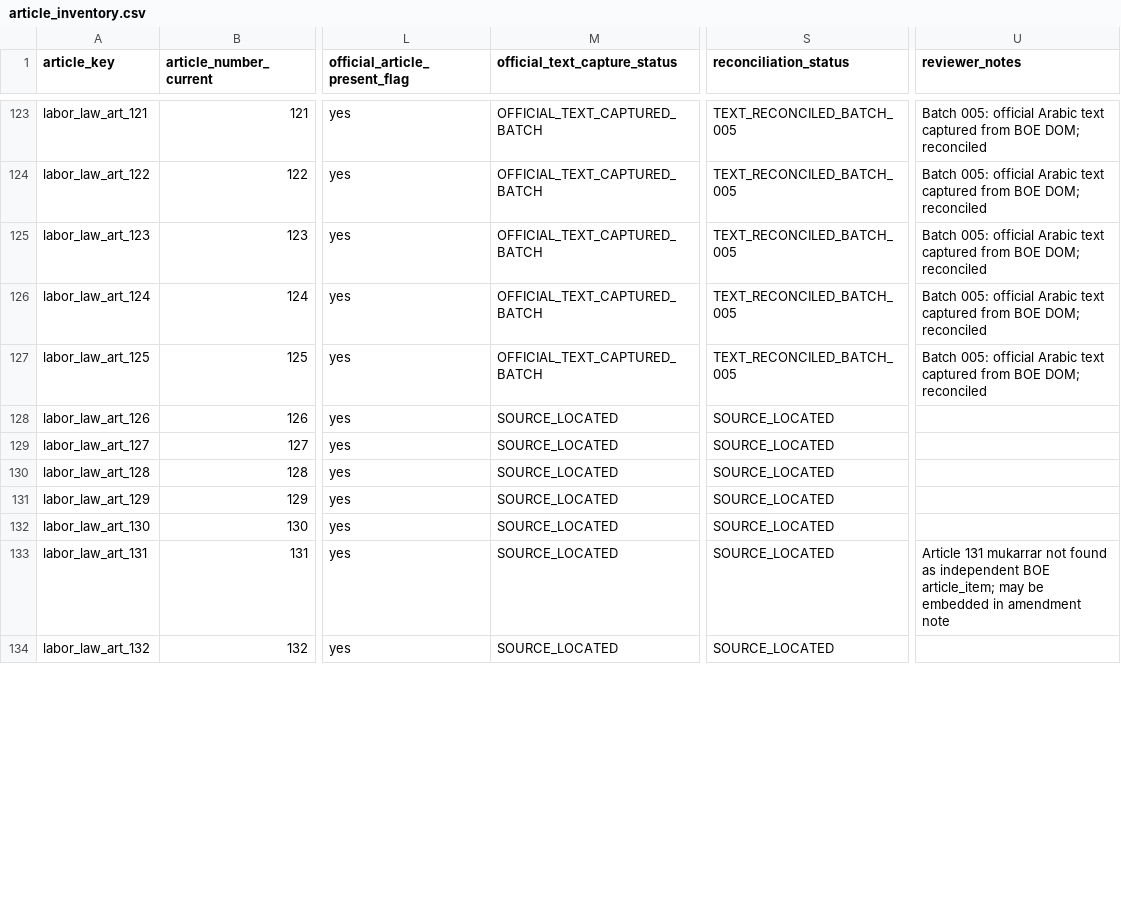
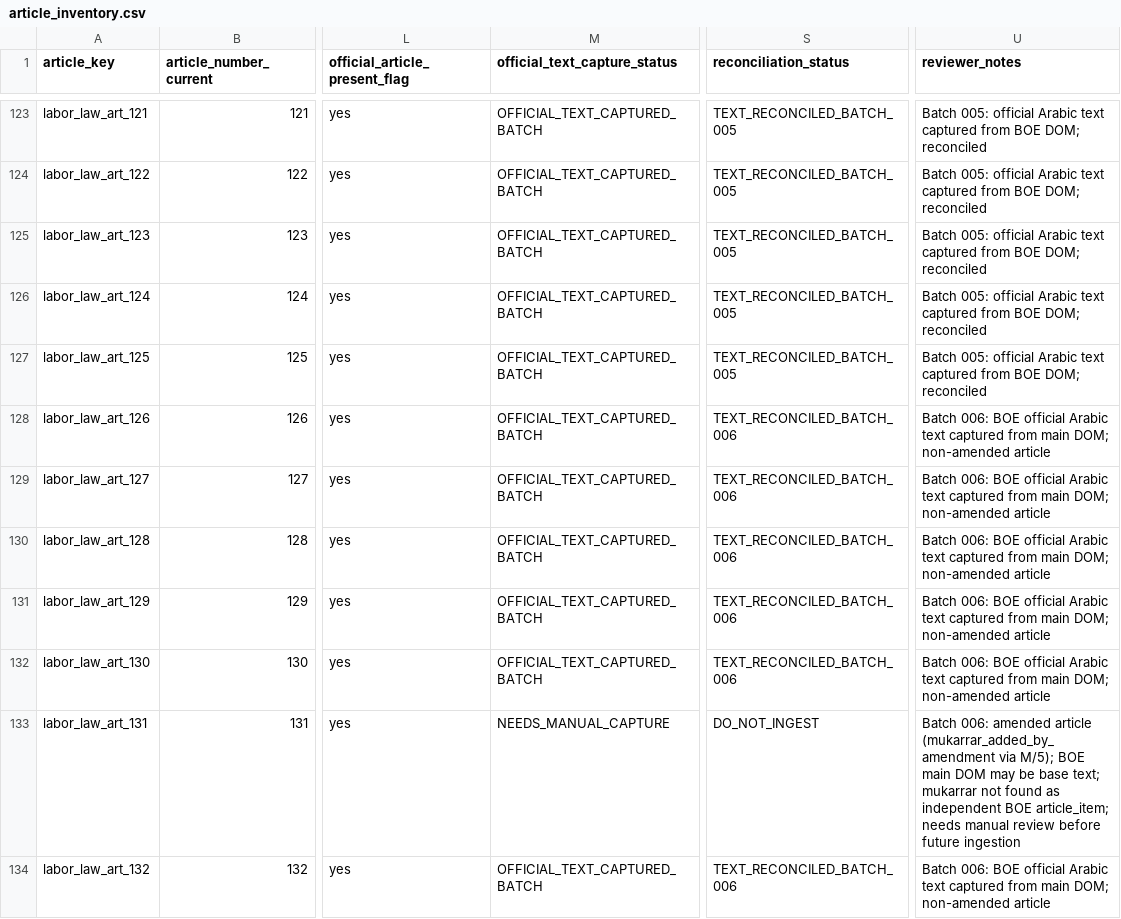
Before and after one commit to Abdullah-m7/saudi-legal-corpus-ai, a CSV file: worksheets/labor_law/reconciliation_scaffold/article_inventory.csv, drawn as a sheet; only a part is shown, gaps mark what is left out; the diff covers the shown part only; the diff names each change by its address in the sheet, - before the commit and + after, or states it on an @@ line.

Commit message:
Reconcile Labor Law text batch 006 with popup handling

```diff
--- a/worksheets/labor_law/reconciliation_scaffold/article_inventory.csv
+++ b/worksheets/labor_law/reconciliation_scaffold/article_inventory.csv
-M128:M132 (official_text_capture_status): SOURCE_LOCATED
+M128:M132 (official_text_capture_status): OFFICIAL_TEXT_CAPTURED_BATCH
-S128:S132 (reconciliation_status): SOURCE_LOCATED
+S128:S132 (reconciliation_status): TEXT_RECONCILED_BATCH_006
-U128:U132 (reviewer_notes): (empty)
+U128:U132 (reviewer_notes): Batch 006: BOE official Arabic text captured from main DOM; non-amended article
-M133 (official_text_capture_status): SOURCE_LOCATED
+M133 (official_text_capture_status): NEEDS_MANUAL_CAPTURE
-S133 (reconciliation_status): SOURCE_LOCATED
+S133 (reconciliation_status): DO_NOT_INGEST
-U133 (reviewer_notes): Article 131 mukarrar not found as independent BOE article_item; may be embedded in amendment note
+U133 (reviewer_notes): Batch 006: amended article (mukarrar_added_by_amendment via M/5); BOE main DOM may be base text; mukarrar not found as independent BOE article_item; needs manual review before future ingestion
-M134 (official_text_capture_status): SOURCE_LOCATED
+M134 (official_text_capture_status): OFFICIAL_TEXT_CAPTURED_BATCH
-S134 (reconciliation_status): SOURCE_LOCATED
+S134 (reconciliation_status): TEXT_RECONCILED_BATCH_006
-U134 (reviewer_notes): (empty)
+U134 (reviewer_notes): Batch 006: BOE official Arabic text captured from main DOM; non-amended article
```
Also changed, not shown: 57 edited cells elsewhere in this file, worksheets/labor_law/reconciliation_scaffold/article_source_checklist.csv, worksheets/labor_law/reconciliation_scaffold/extraction_quality_issues.csv, 4 other files.
